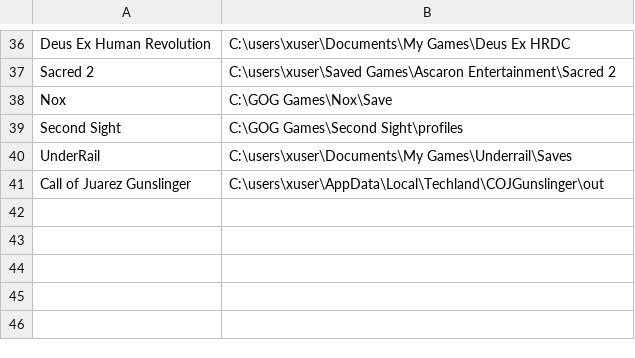
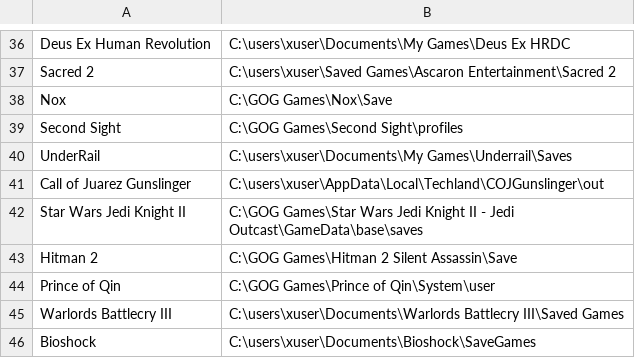
Before and after one commit to brunodev85/gamesavehelper, a CSV file: gamesave_locations.csv, drawn as a sheet; only a part is shown, gaps mark what is left out; the diff names each change by its address in the sheet, - before the commit and + after, or states it on an @@ line.

Commit message:
Update gamesave_locations.csv

```diff
--- a/gamesave_locations.csv
+++ b/gamesave_locations.csv
+row 42: Star Wars Jedi Knight II | C:\GOG Games\Star Wars Jedi Knight II - Jedi Outcast\GameData\base\saves
+row 43: Hitman 2 | C:\GOG Games\Hitman 2 Silent Assassin\Save
+row 44: Prince of Qin | C:\GOG Games\Prince of Qin\System\user
+row 45: Warlords Battlecry III | C:\users\xuser\Documents\Warlords Battlecry III\Saved Games
+row 46: Bioshock | C:\users\xuser\Documents\Bioshock\SaveGames
```
Also changed, not shown: 1 other file.
